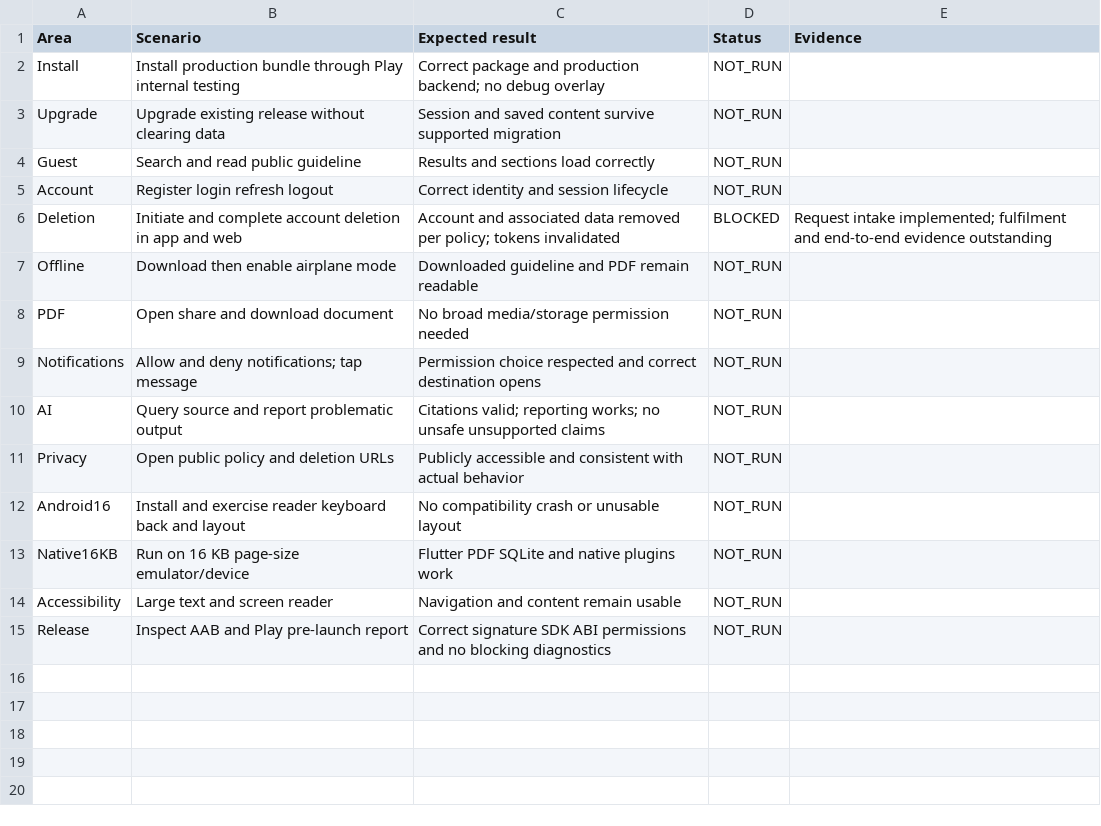
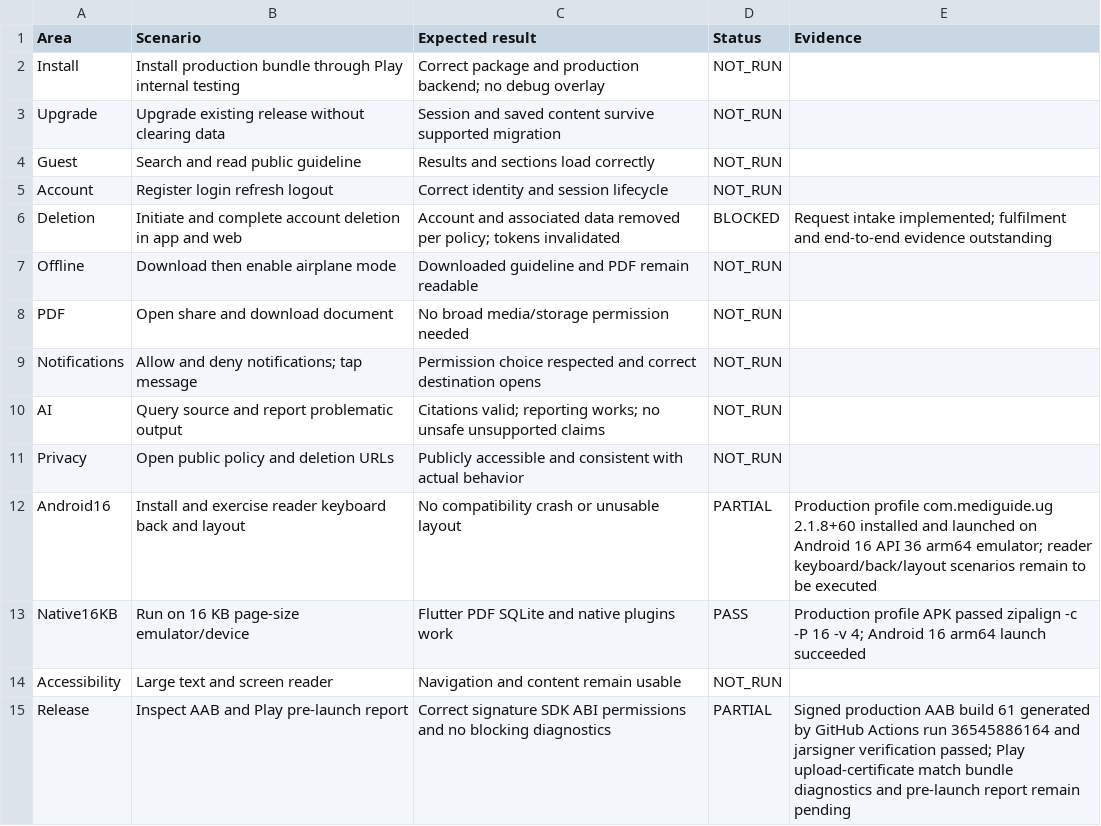
Before and after one commit to cmjosh1234/mediguide-pos, a CSV file: user_app/play-store/acceptance.csv, drawn as a sheet.

Commit message:
Complete Play Store technical readiness controls

```diff
--- a/user_app/play-store/acceptance.csv
+++ b/user_app/play-store/acceptance.csv
@@ -11,5 +11,5 @@ AI,Query source and report problematic output,Citations valid; reporting works;
 Privacy,Open public policy and deletion URLs,Publicly accessible and consistent with actual behavior,NOT_RUN,
-Android16,Install and exercise reader keyboard back and layout,No compatibility crash or unusable layout,NOT_RUN,
-Native16KB,Run on 16 KB page-size emulator/device,Flutter PDF SQLite and native plugins work,NOT_RUN,
+Android16,Install and exercise reader keyboard back and layout,No compatibility crash or unusable layout,PARTIAL,"Production profile com.mediguide.ug 2.1.8+60 installed and launched on Android 16 API 36 arm64 emulator; reader keyboard/back/layout scenarios remain to be executed"
+Native16KB,Run on 16 KB page-size emulator/device,Flutter PDF SQLite and native plugins work,PASS,"Production profile APK passed zipalign -c -P 16 -v 4; Android 16 arm64 launch succeeded"
 Accessibility,Large text and screen reader,Navigation and content remain usable,NOT_RUN,
-Release,Inspect AAB and Play pre-launch report,Correct signature SDK ABI permissions and no blocking diagnostics,NOT_RUN,
+Release,Inspect AAB and Play pre-launch report,Correct signature SDK ABI permissions and no blocking diagnostics,PARTIAL,"Signed production AAB build 61 generated by GitHub Actions run 36545886164 and jarsigner verification passed; Play upload-certificate match bundle diagnostics and pre-launch report remain pending"
```
Also changed, not shown: 10 other files.
